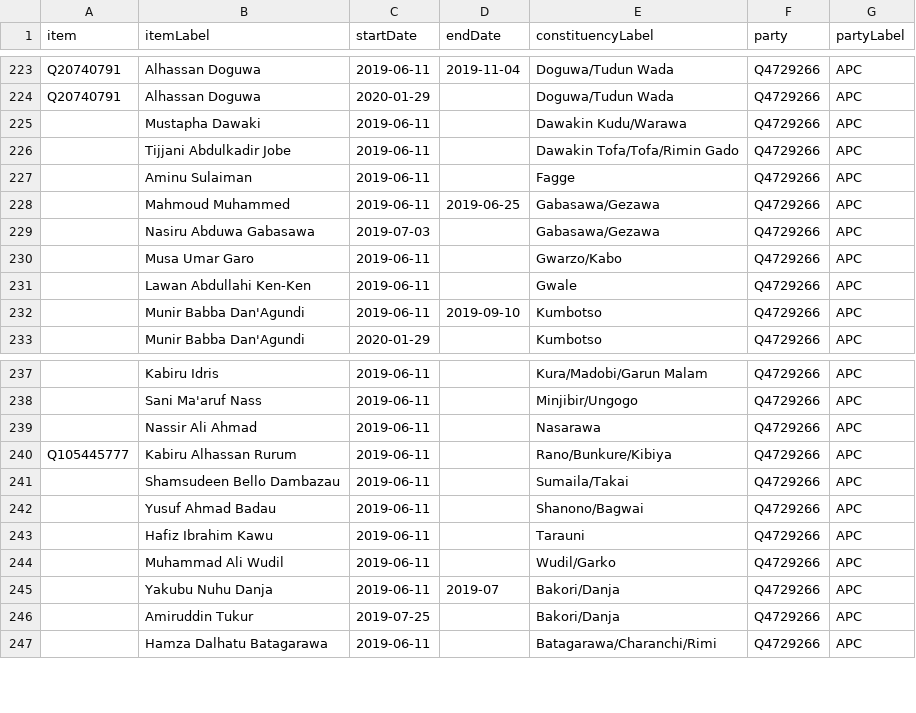
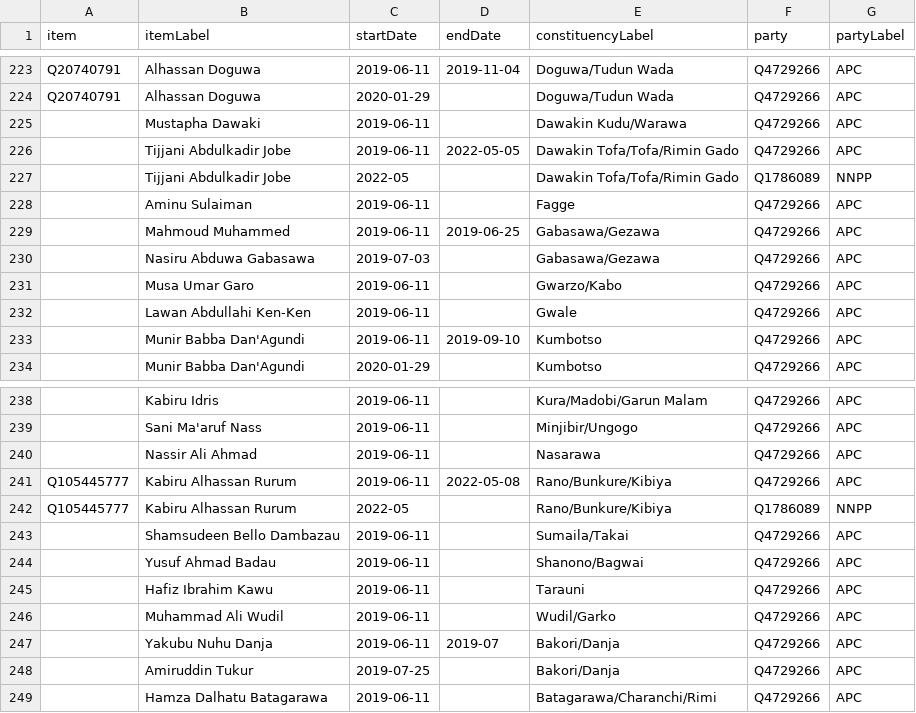
Before and after one commit to every-politician-scrapers/nigeria, a CSV file: sources/representatives-9/scraped.csv, drawn as a sheet; only a part is shown, gaps mark what is left out; addresses are those after the commit; the diff names each change by its address in the sheet, - before the commit and + after, or states it on an @@ line.

```diff
--- a/sources/representatives-9/scraped.csv
+++ b/sources/representatives-9/scraped.csv
-D226 (endDate): (empty)
+D226 (endDate): 2022-05-05
+row 227:  | Tijjani Abdulkadir Jobe | 2022-05 |  | Dawakin Tofa/Tofa/Rimin Gado | Q1786089 | NNPP
-D241 (endDate): (empty)
+D241 (endDate): 2022-05-08
+row 242: Q105445777 | Kabiru Alhassan Rurum | 2022-05 |  | Rano/Bunkure/Kibiya | Q1786089 | NNPP
```
Also changed, not shown: sources/representatives-9/diff.csv.
